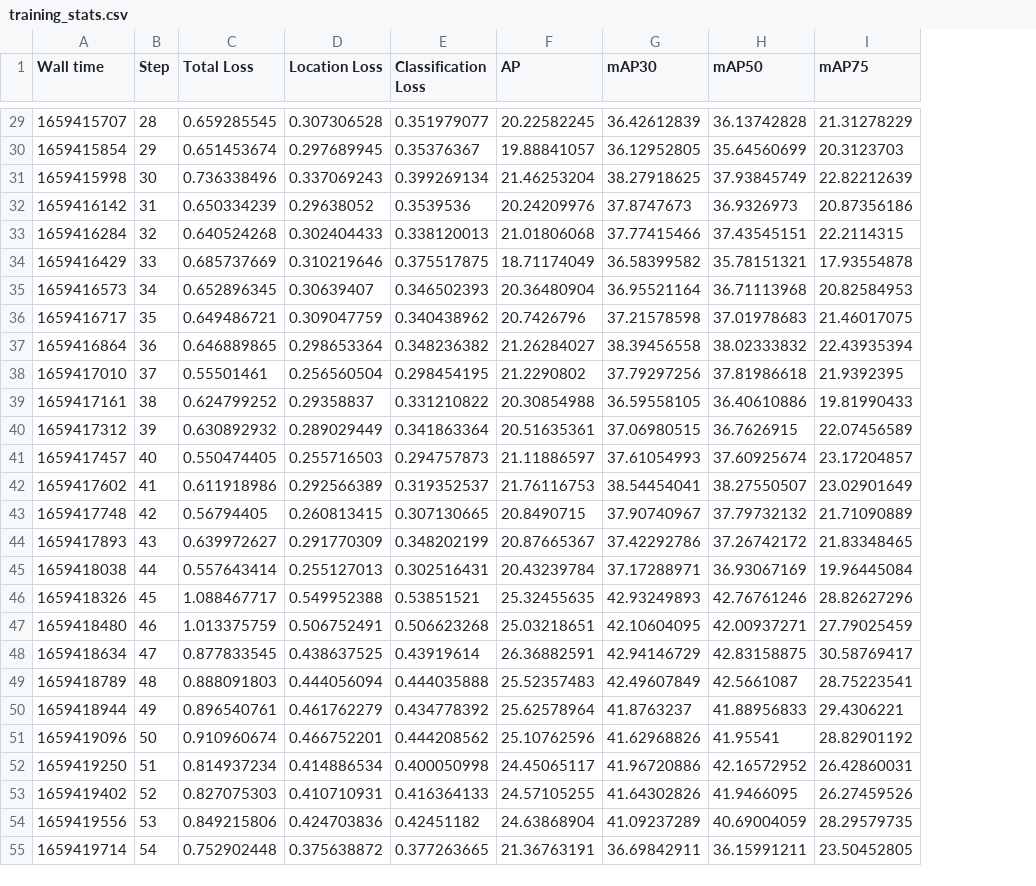
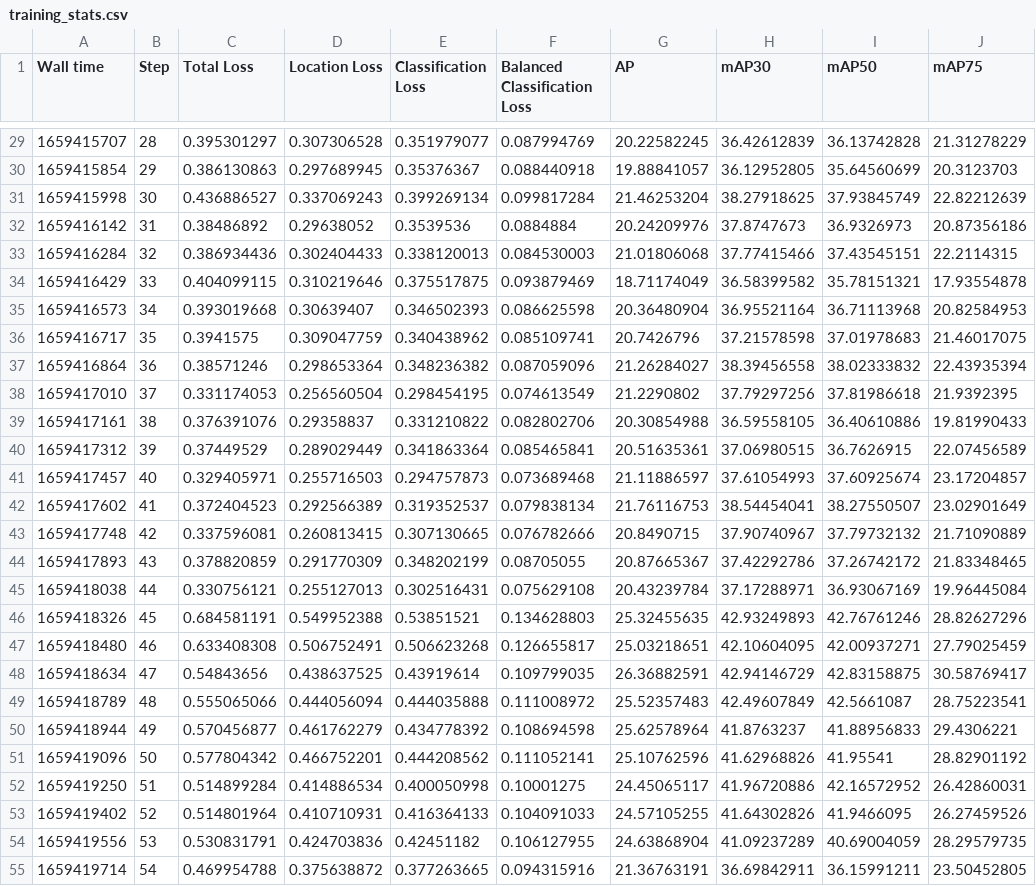
Before and after one commit to qBLANCK/Scott-Base-Seal-Monitoring, a CSV file: data/training_stats.csv, drawn as a sheet; only a part is shown, gaps mark what is left out; the diff covers the shown part only; the diff names each change by its address in the sheet, - before the commit and + after, or states it on an @@ line.

Commit message:
Balanced Focal Loss

```diff
--- a/data/training_stats.csv
+++ b/data/training_stats.csv
+column F (Balanced Classification Loss), rows 29-55: 0.087994769 | 0.088440918 | 0.099817284 | 0.0884884 | 0.084530003 | 0.093879469 | 0.086625598 | 0.085109741 | 0.087059096 | 0.074613549 | 0.082802706 | 0.085465841 | 0.073689468 | 0.079838134 | 0.076782666 | 0.08705055 | 0.075629108 | 0.134628803 | 0.126655817 | 0.109799035 | 0.111008972 | 0.108694598 | 0.111052141 | 0.10001275 | 0.104091033 | 0.106127955 | 0.094315916
-C29 (Total Loss): 0.659285545
+C29 (Total Loss): 0.395301297
-C30 (Total Loss): 0.651453674
+C30 (Total Loss): 0.386130863
-C31 (Total Loss): 0.736338496
+C31 (Total Loss): 0.436886527
-C32 (Total Loss): 0.650334239
+C32 (Total Loss): 0.38486892
-C33 (Total Loss): 0.640524268
+C33 (Total Loss): 0.386934436
-C34 (Total Loss): 0.685737669
+C34 (Total Loss): 0.404099115
-C35 (Total Loss): 0.652896345
+C35 (Total Loss): 0.393019668
-C36 (Total Loss): 0.649486721
+C36 (Total Loss): 0.3941575
-C37 (Total Loss): 0.646889865
+C37 (Total Loss): 0.38571246
-C38 (Total Loss): 0.55501461
+C38 (Total Loss): 0.331174053
-C39 (Total Loss): 0.624799252
+C39 (Total Loss): 0.376391076
-C40 (Total Loss): 0.630892932
+C40 (Total Loss): 0.37449529
-C41 (Total Loss): 0.550474405
+C41 (Total Loss): 0.329405971
-C42 (Total Loss): 0.611918986
+C42 (Total Loss): 0.372404523
-C43 (Total Loss): 0.56794405
+C43 (Total Loss): 0.337596081
-C44 (Total Loss): 0.639972627
+C44 (Total Loss): 0.378820859
-C45 (Total Loss): 0.557643414
+C45 (Total Loss): 0.330756121
-C46 (Total Loss): 1.088467717
+C46 (Total Loss): 0.684581191
-C47 (Total Loss): 1.013375759
+C47 (Total Loss): 0.633408308
-C48 (Total Loss): 0.877833545
+C48 (Total Loss): 0.54843656
-C49 (Total Loss): 0.888091803
+C49 (Total Loss): 0.555065066
-C50 (Total Loss): 0.896540761
+C50 (Total Loss): 0.570456877
-C51 (Total Loss): 0.910960674
+C51 (Total Loss): 0.577804342
-C52 (Total Loss): 0.814937234
+C52 (Total Loss): 0.514899284
-C53 (Total Loss): 0.827075303
+C53 (Total Loss): 0.514801964
-C54 (Total Loss): 0.849215806
+C54 (Total Loss): 0.530831791
-C55 (Total Loss): 0.752902448
+C55 (Total Loss): 0.469954788
```
Also changed, not shown: 36 edited cells elsewhere in this file, 1 other file.
